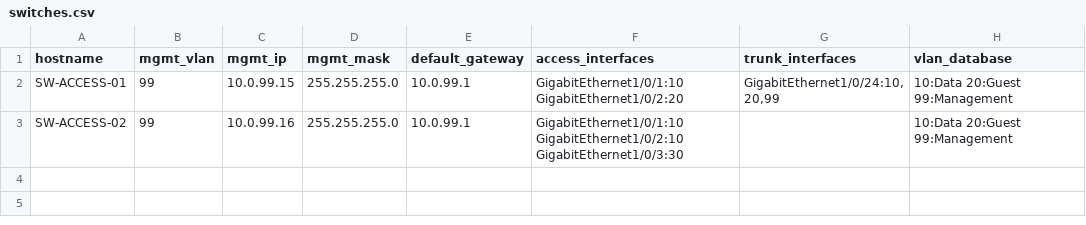
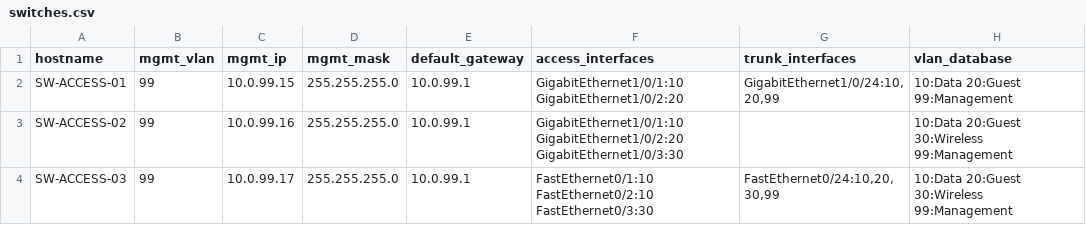
Before and after one commit to pvlvc-dev/Cisco-Network-Provisioner, a CSV file: data/switches.csv, drawn as a sheet.

```diff
--- a/data/switches.csv
+++ b/data/switches.csv
@@ -2,2 +2,3 @@ hostname,mgmt_vlan,mgmt_ip,mgmt_mask,default_gateway,access_interfaces,trunk_int
 SW-ACCESS-01,99,10.0.99.15,255.255.255.0,10.0.99.1,GigabitEthernet1/0/1:10 GigabitEthernet1/0/2:20,"GigabitEthernet1/0/24:10,20,99",10:Data 20:Guest 99:Management
-SW-ACCESS-02,99,10.0.99.16,255.255.255.0,10.0.99.1,GigabitEthernet1/0/1:10 GigabitEthernet1/0/2:10 GigabitEthernet1/0/3:30,,10:Data 20:Guest 99:Management
+SW-ACCESS-02,99,10.0.99.16,255.255.255.0,10.0.99.1,GigabitEthernet1/0/1:10 GigabitEthernet1/0/2:20 GigabitEthernet1/0/3:30,,10:Data 20:Guest 30:Wireless 99:Management
+SW-ACCESS-03,99,10.0.99.17,255.255.255.0,10.0.99.1,FastEthernet0/1:10 FastEthernet0/2:10 FastEthernet0/3:30,"FastEthernet0/24:10,20,30,99",10:Data 20:Guest 30:Wireless 99:Management
```
Also changed, not shown: 2 other files.
